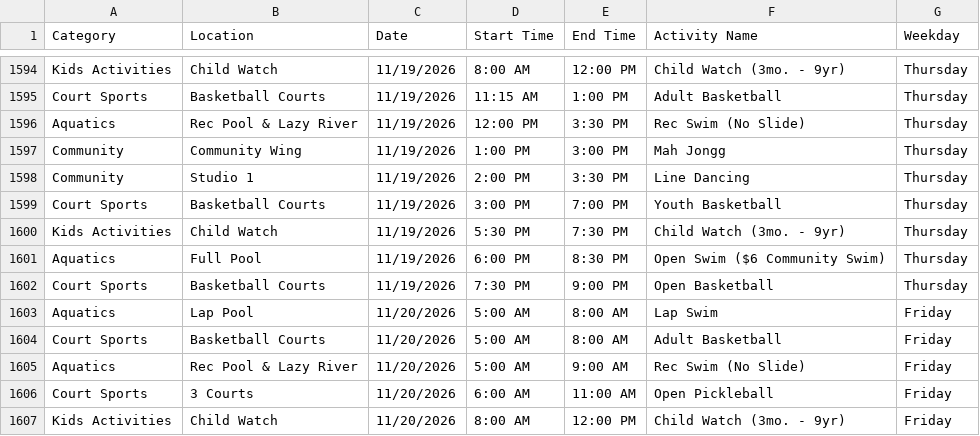
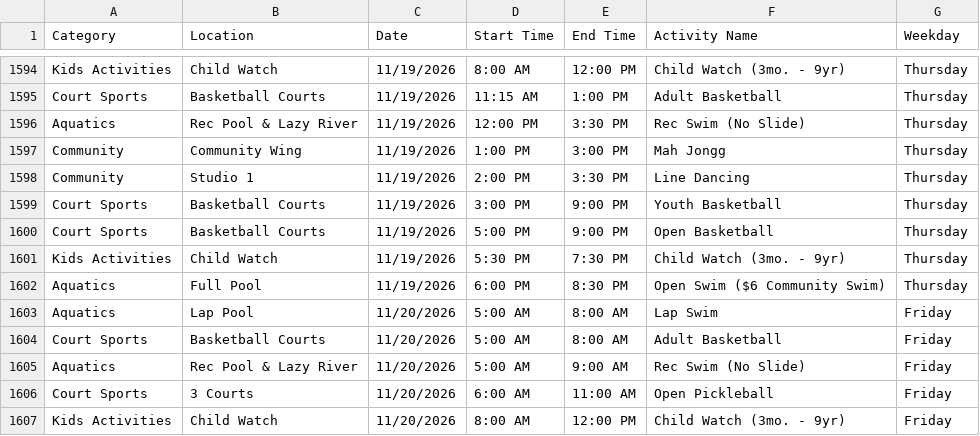
Before and after one commit to dauphineezc/GMCC-drop-in-schedule, a CSV file: GMCC_Drop_In_Schedule.csv, drawn as a sheet; only a part is shown, gaps mark what is left out.

```diff
--- a/GMCC_Drop_In_Schedule.csv
+++ b/GMCC_Drop_In_Schedule.csv
@@ -1598,6 +1598,6 @@ Community,Community Wing,11/19/2026,1:00 PM,3:00 PM,Mah Jongg,Thursday
 Community,Studio 1,11/19/2026,2:00 PM,3:30 PM,Line Dancing,Thursday
-Court Sports,Basketball Courts,11/19/2026,3:00 PM,7:00 PM,Youth Basketball,Thursday
+Court Sports,Basketball Courts,11/19/2026,3:00 PM,9:00 PM,Youth Basketball,Thursday
+Court Sports,Basketball Courts,11/19/2026,5:00 PM,9:00 PM,Open Basketball,Thursday
 Kids Activities,Child Watch,11/19/2026,5:30 PM,7:30 PM,Child Watch (3mo. - 9yr),Thursday
 Aquatics,Full Pool,11/19/2026,6:00 PM,8:30 PM,Open Swim ($6 Community Swim),Thursday
-Court Sports,Basketball Courts,11/19/2026,7:30 PM,9:00 PM,Open Basketball,Thursday
 Aquatics,Lap Pool,11/20/2026,5:00 AM,8:00 AM,Lap Swim,Friday
```
